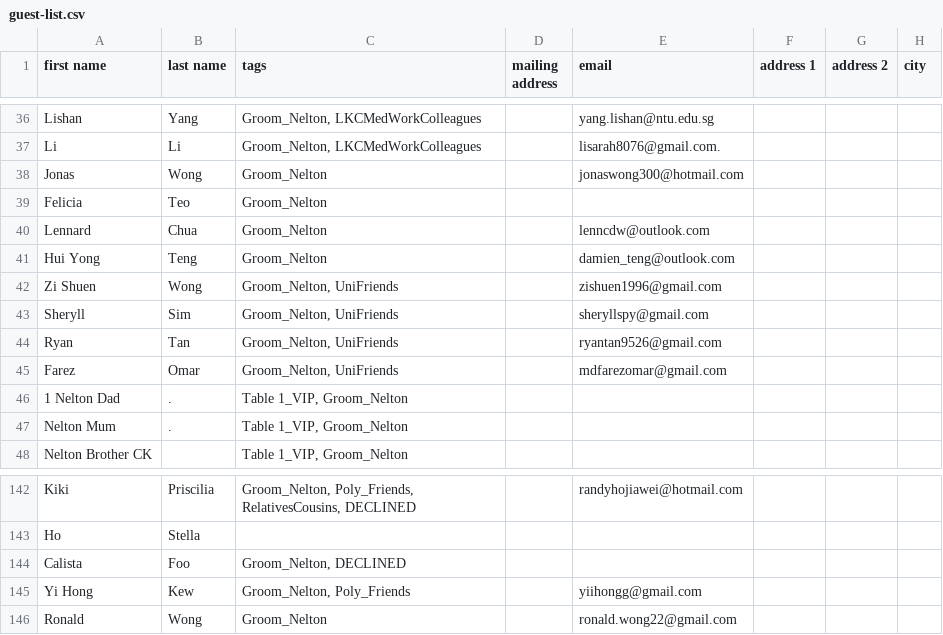
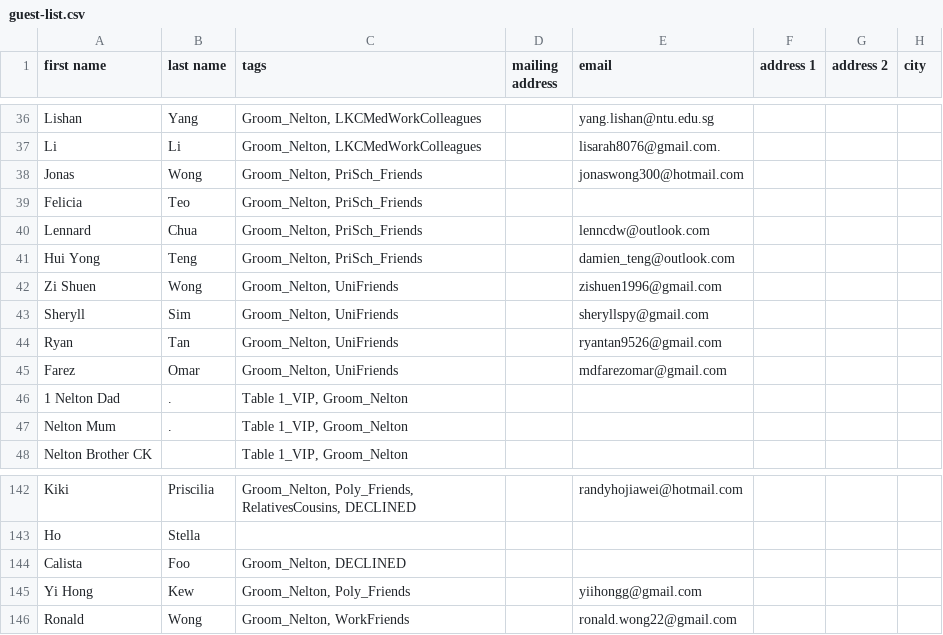
Before and after one commit to neonewton/PRIVATE_withjoy_seatingplan, a CSV file: guest-list.csv, drawn as a sheet; only a part is shown, gaps mark what is left out; the diff covers the shown part only; the diff names each change by its address in the sheet, - before the commit and + after, or states it on an @@ line.

```diff
--- a/guest-list.csv
+++ b/guest-list.csv
-C38:C41 (tags): Groom_Nelton
+C38:C41 (tags): Groom_Nelton, PriSch_Friends
-C146 (tags): Groom_Nelton
+C146 (tags): Groom_Nelton, WorkFriends
```
Also changed, not shown: 17 edited cells elsewhere in this file, 1 other file.
